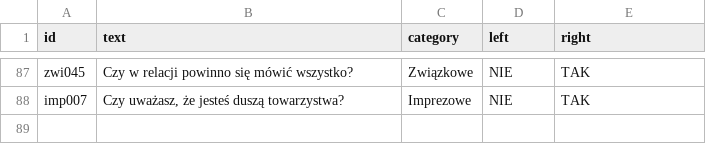
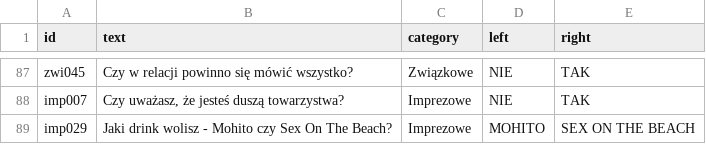
Before and after one commit to DawidS25/Spectrum, a CSV file: questions/questions_changed.csv, drawn as a sheet; only a part is shown, gaps mark what is left out; the diff names each change by its address in the sheet, - before the commit and + after, or states it on an @@ line.

Commit message:
Zmieniono pytanie imp029

```diff
--- a/questions/questions_changed.csv
+++ b/questions/questions_changed.csv
+row 89: imp029 | Jaki drink wolisz - Mohito czy Sex On The Beach? | Imprezowe | MOHITO | SEX ON THE BEACH
```
